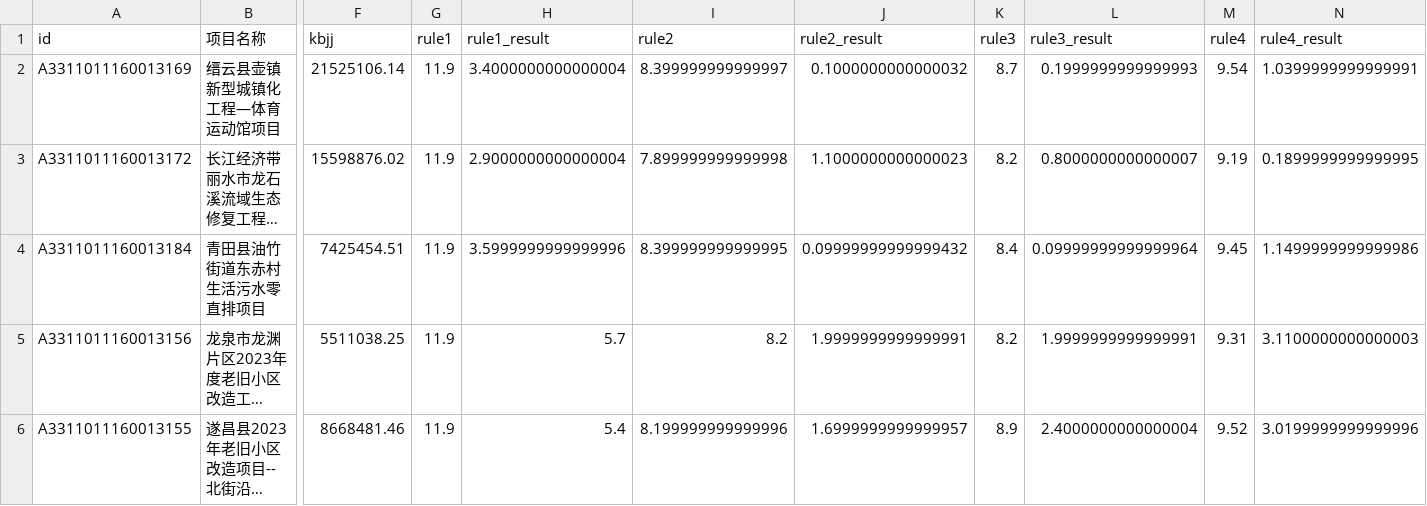
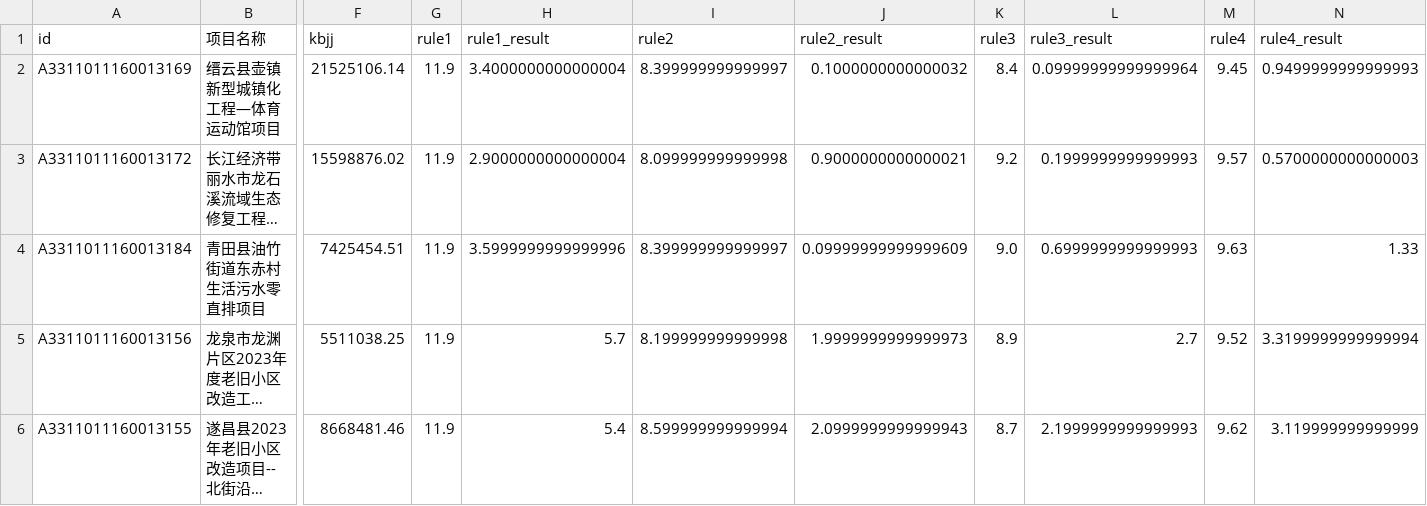
Before and after one commit to Lance-Owen/predict, a CSV file: 丽水预测结果.csv, drawn as a sheet; only a part is shown, gaps mark what is left out; long unchanged cells end in …; the diff covers the shown part only; the diff names each change by its address in the sheet, - before the commit and + after, or states it on an @@ line.

```diff
--- a/丽水预测结果.csv
+++ b/丽水预测结果.csv
-K2 (rule3): 8.7
+K2 (rule3): 8.4
-L2 (rule3_result): 0.1999999999999993
+L2 (rule3_result): 0.09999999999999964
-M2 (rule4): 9.54
+M2 (rule4): 9.45
-N2 (rule4_result): 1.0399999999999991
+N2 (rule4_result): 0.9499999999999993
-I3 (rule2): 7.899999999999998
+I3 (rule2): 8.099999999999998
-J3 (rule2_result): 1.1000000000000023
+J3 (rule2_result): 0.9000000000000021
-K3 (rule3): 8.2
+K3 (rule3): 9.2
-L3 (rule3_result): 0.8000000000000007
+L3 (rule3_result): 0.1999999999999993
-M3 (rule4): 9.19
+M3 (rule4): 9.57
-N3 (rule4_result): 0.1899999999999995
+N3 (rule4_result): 0.5700000000000003
-I4 (rule2): 8.399999999999995
+I4 (rule2): 8.399999999999997
-J4 (rule2_result): 0.09999999999999432
+J4 (rule2_result): 0.09999999999999609
-K4 (rule3): 8.4
+K4 (rule3): 9.0
-L4 (rule3_result): 0.09999999999999964
+L4 (rule3_result): 0.6999999999999993
-M4 (rule4): 9.45
+M4 (rule4): 9.63
-N4 (rule4_result): 1.1499999999999986
+N4 (rule4_result): 1.33
-I5 (rule2): 8.2
+I5 (rule2): 8.199999999999998
-J5 (rule2_result): 1.9999999999999991
+J5 (rule2_result): 1.9999999999999973
-K5 (rule3): 8.2
+K5 (rule3): 8.9
-L5 (rule3_result): 1.9999999999999991
+L5 (rule3_result): 2.7
-M5 (rule4): 9.31
+M5 (rule4): 9.52
-N5 (rule4_result): 3.1100000000000003
+N5 (rule4_result): 3.3199999999999994
-I6 (rule2): 8.199999999999996
+I6 (rule2): 8.599999999999994
-J6 (rule2_result): 1.6999999999999957
+J6 (rule2_result): 2.0999999999999943
-K6 (rule3): 8.9
+K6 (rule3): 8.7
-L6 (rule3_result): 2.4000000000000004
+L6 (rule3_result): 2.1999999999999993
-M6 (rule4): 9.52
+M6 (rule4): 9.62
-N6 (rule4_result): 3.0199999999999996
+N6 (rule4_result): 3.119999999999999
```
Also changed, not shown: 32 edited cells elsewhere in this file, 4 other files.
